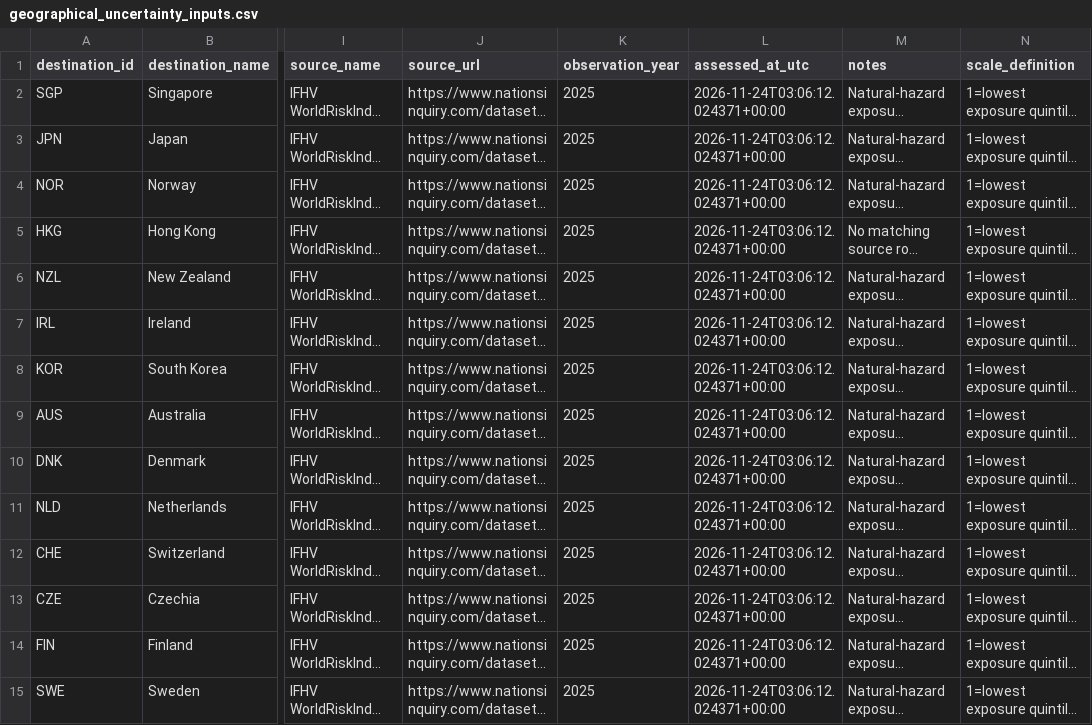
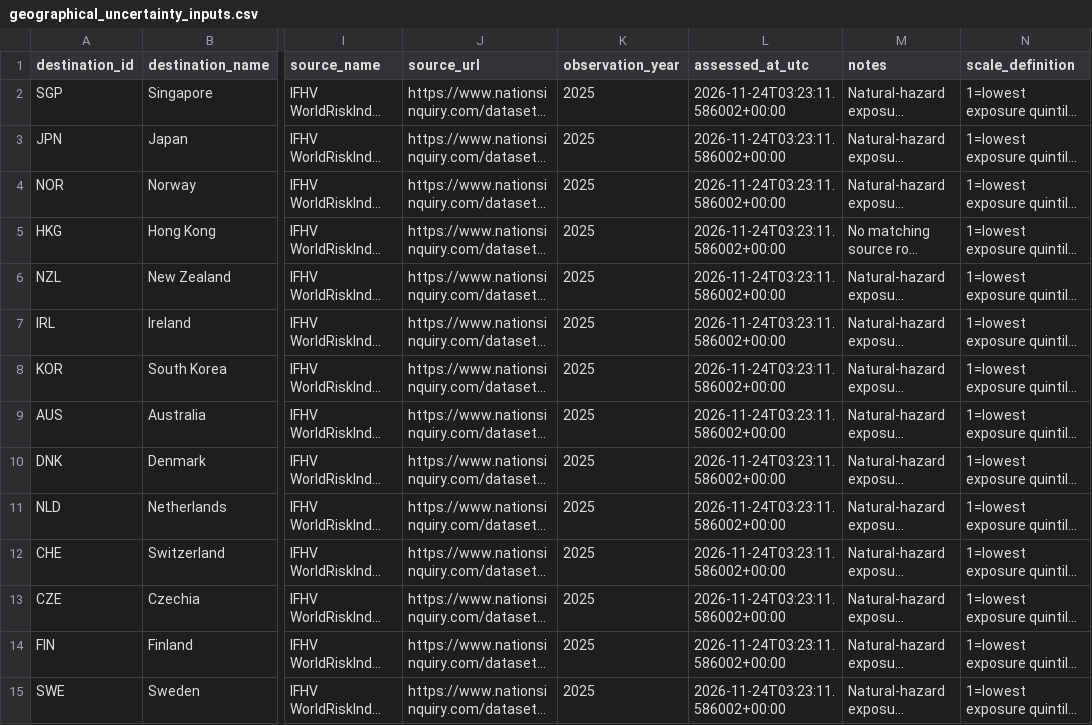
Before and after one commit to schnozenstein/eom-migration-model, a CSV file: data/geographical_uncertainty_inputs.csv, drawn as a sheet; only a part is shown, gaps mark what is left out; long unchanged cells end in …; the diff covers the shown part only; the diff names each change by its address in the sheet, - before the commit and + after, or states it on an @@ line.

```diff
--- a/data/geographical_uncertainty_inputs.csv
+++ b/data/geographical_uncertainty_inputs.csv
-L2:L15 (assessed_at_utc): 2026-11-24T03:06:12.024371+00:00
+L2:L15 (assessed_at_utc): 2026-11-24T03:23:11.586002+00:00
```
Also changed, not shown: 31 edited cells elsewhere in this file, data/geopolitical_uncertainty_inputs.csv, data/raw/brazil_world_bank_macro.csv, 33 other files.
